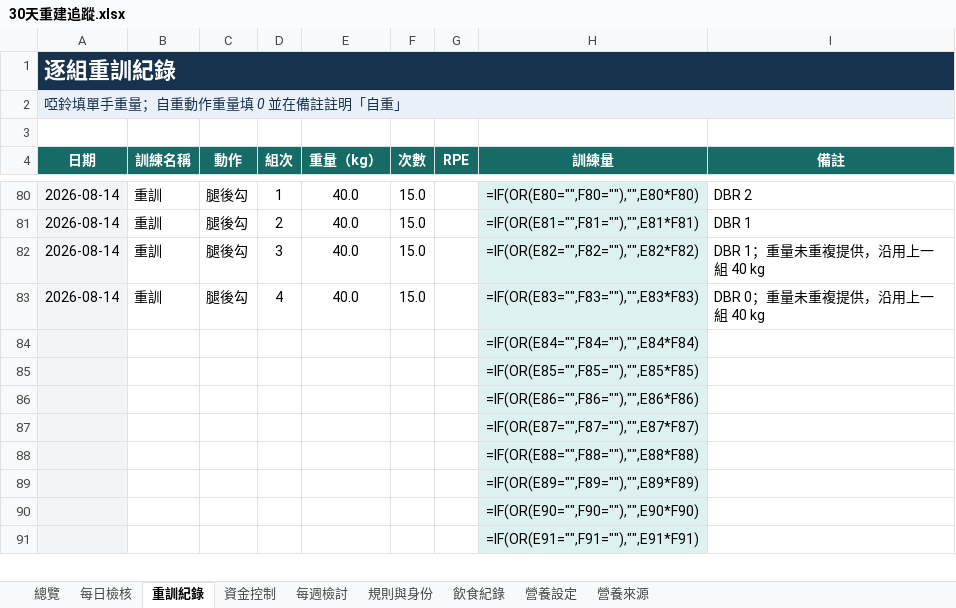
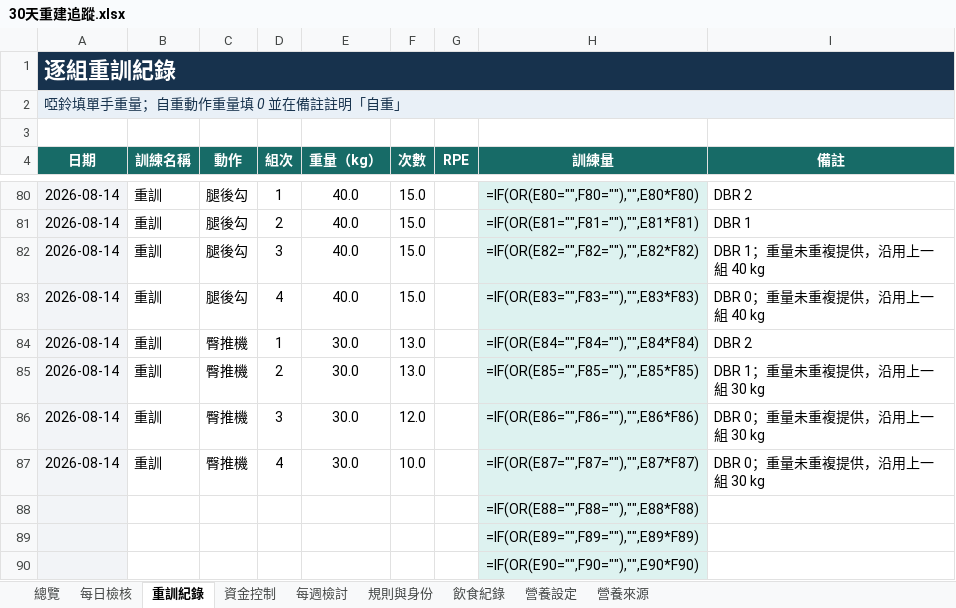
Before and after one commit to asadman1523/30-day-reset-tracker, an Excel workbook: 30天重建追蹤.xlsx, sheet 重訓紀錄, drawn as a sheet; only a part is shown, gaps mark what is left out; the shorter side is filled out with more unchanged rows; values as stored, in another font and other column widths than the file's, no borders; formulas without a stored value are shown as written; removed rows and columns are numbered as before the commit, all else as after; the diff names each change by its address in the sheet, - before the commit and + after, or states it on an @@ line.

```diff
--- a/30天重建追蹤.xlsx (sheet 重訓紀錄)
+++ b/30天重建追蹤.xlsx (sheet 重訓紀錄)
-row 84:  |  |  |  |  |  |  | =IF(OR(E84="",F84=""),"",E84*F84)
-row 85:  |  |  |  |  |  |  | =IF(OR(E85="",F85=""),"",E85*F85)
-row 86:  |  |  |  |  |  |  | =IF(OR(E86="",F86=""),"",E86*F86)
-row 87:  |  |  |  |  |  |  | =IF(OR(E87="",F87=""),"",E87*F87)
+row 84: 2026-08-14 | 重訓 | 臀推機 | 1 | 30.0 | 13.0 |  | =IF(OR(E84="",F84=""),"",E84*F84) | DBR 2
+row 85: 2026-08-14 | 重訓 | 臀推機 | 2 | 30.0 | 13.0 |  | =IF(OR(E85="",F85=""),"",E85*F85) | DBR 1；重量未重複提供，沿用上一組 30 kg
+row 86: 2026-08-14 | 重訓 | 臀推機 | 3 | 30.0 | 12.0 |  | =IF(OR(E86="",F86=""),"",E86*F86) | DBR 0；重量未重複提供，沿用上一組 30 kg
+row 87: 2026-08-14 | 重訓 | 臀推機 | 4 | 30.0 | 10.0 |  | =IF(OR(E87="",F87=""),"",E87*F87) | DBR 0；重量未重複提供，沿用上一組 30 kg
```
Also changed, not shown: 3 other files.
